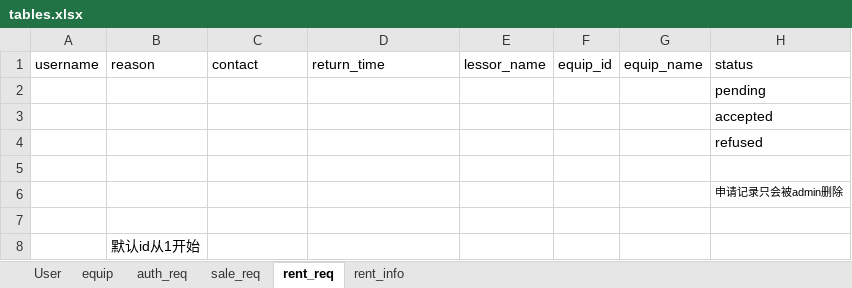
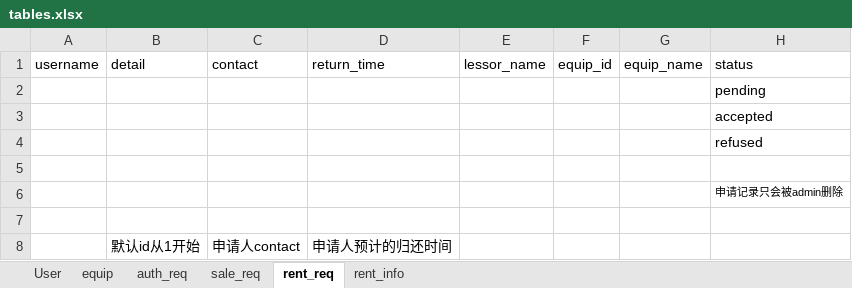
Before and after one commit to BrightAE/bighw-backend, an Excel workbook: tables.xlsx, sheet rent_req, drawn as a sheet; values as stored, in another font and other column widths than the file's, no borders; removed rows and columns are numbered as before the commit, all else as after; the diff names each change by its address in the sheet, - before the commit and + after, or states it on an @@ line.

```diff
--- a/tables.xlsx (sheet rent_req)
+++ b/tables.xlsx (sheet rent_req)
-B1: reason
+B1: detail
-row 8:  | 默认id从1开始
+row 8:  | 默认id从1开始 | 申请人contact | 申请人预计的归还时间
```
Also changed, not shown: sheet auth_req, sheet equip, 4 other files.
